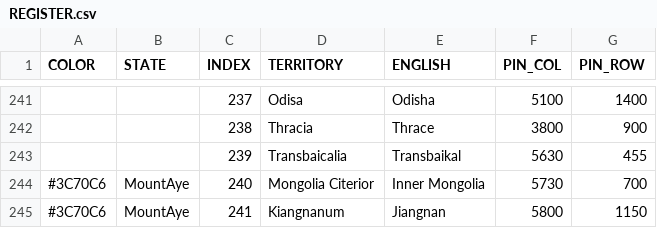
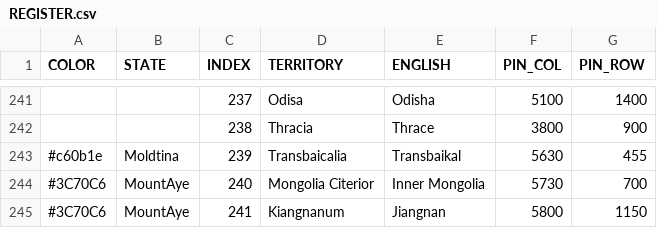
Before and after one commit to MountAye/map-nationstates-philosophers, a CSV file: REGISTER.csv, drawn as a sheet; only a part is shown, gaps mark what is left out.

Commit message:
expand Moldtina

```diff
--- a/REGISTER.csv
+++ b/REGISTER.csv
@@ -242,3 +242,3 @@ COLOR,STATE,INDEX,TERRITORY,ENGLISH,PIN_COL,PIN_ROW
 ,,238,Thracia,Thrace,3800,900
-,,239,Transbaicalia,Transbaikal,5630,455
+#c60b1e,Moldtina,239,Transbaicalia,Transbaikal,5630,455
 #3C70C6,MountAye,240,Mongolia Citerior,Inner Mongolia,5730,700
```
Also changed, not shown: 1 other file.
